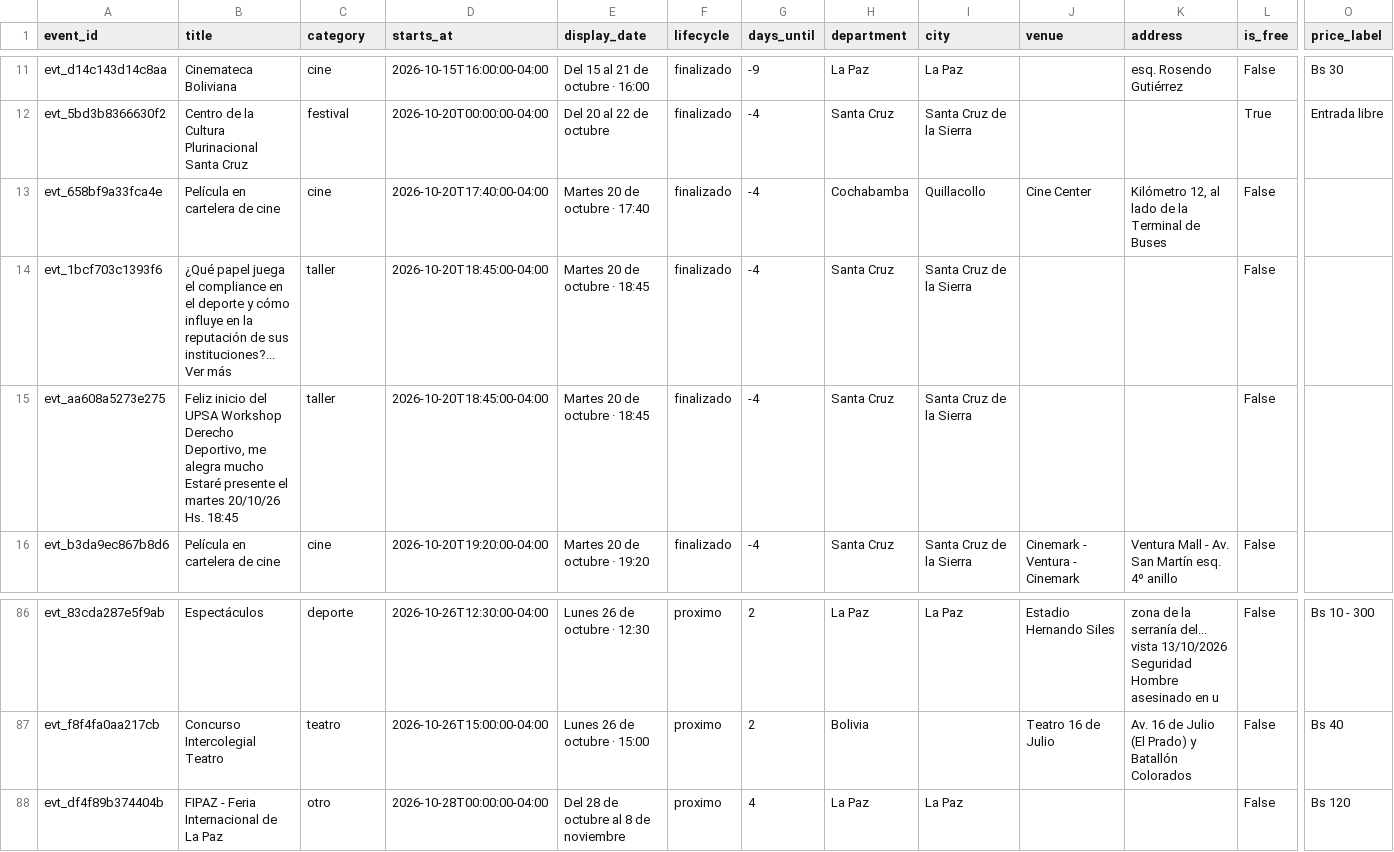
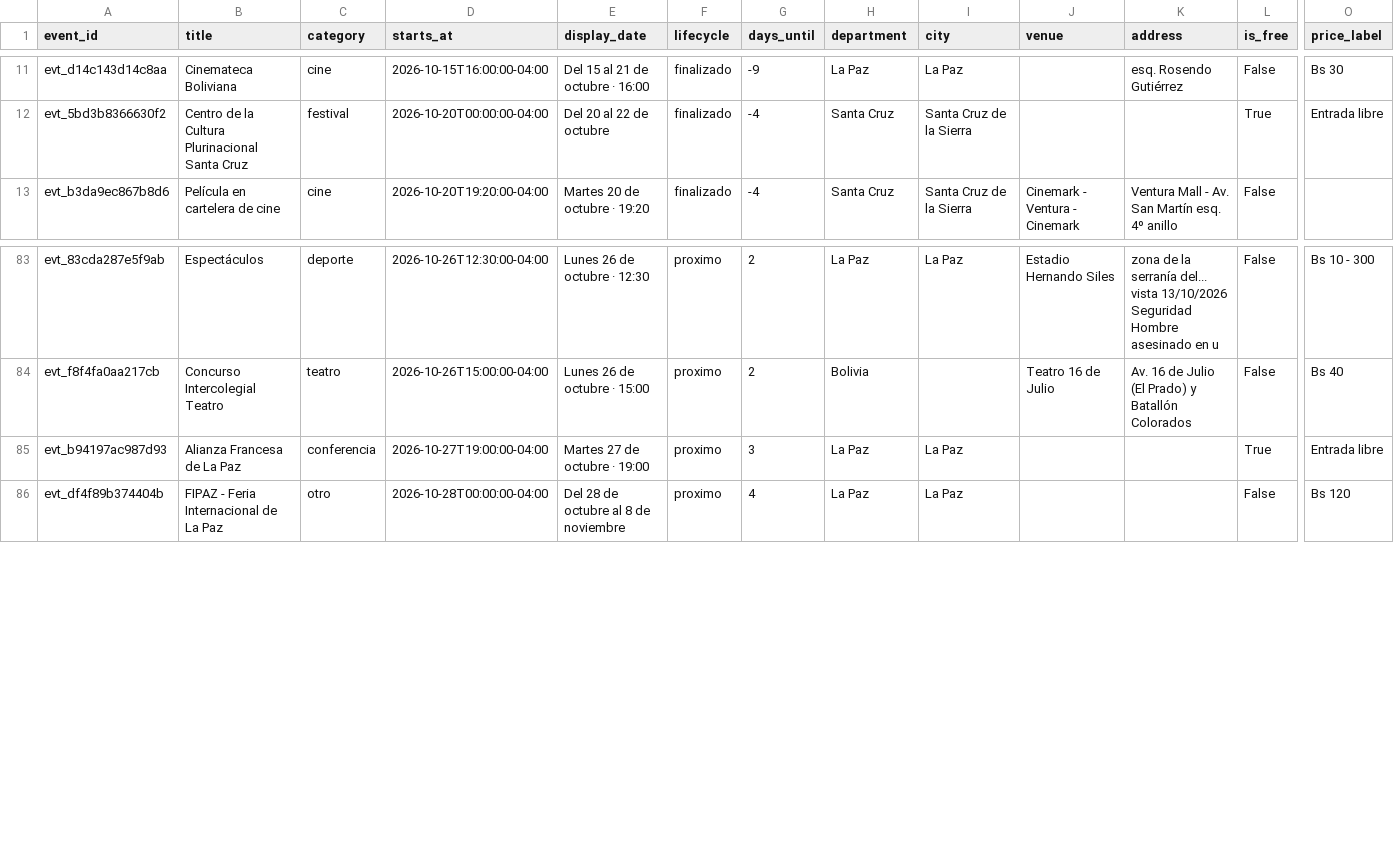
Before and after one commit to GustavoMix/cron-eventos-bolivia, a CSV file: data/eventos_bolivia.csv, drawn as a sheet; only a part is shown, gaps mark what is left out; removed rows and columns are numbered as before the commit, all else as after; rows hold the shown columns only; the diff names each change by its address in the sheet, - before the commit and + after, or states it on an @@ line.

```diff
--- a/data/eventos_bolivia.csv
+++ b/data/eventos_bolivia.csv
-row 13: evt_658bf9a33fca4e | Película en cartelera de cine | cine | 2026-10-20T17:40:00-04:00 | Martes 20 de octubre · 17:40 | finalizado | -4 | Cochabamba | Quillacollo | Cine Center | Kilómetro 12, al lado de la Terminal de Buses | False
-row 14: evt_1bcf703c1393f6 | ¿Qué papel juega el compliance en el deporte y cómo influye en la reputación de sus instituciones?... Ver más | taller | 2026-10-20T18:45:00-04:00 | Martes 20 de octubre · 18:45 | finalizado | -4 | Santa Cruz | Santa Cruz de la Sierra |  |  | False
-row 15: evt_aa608a5273e275 | Feliz inicio del UPSA Workshop Derecho Deportivo, me alegra mucho Estaré presente el martes 20/10/26 Hs. 18:45 | taller | 2026-10-20T18:45:00-04:00 | Martes 20 de octubre · 18:45 | finalizado | -4 | Santa Cruz | Santa Cruz de la Sierra |  |  | False
+row 85: evt_b94197ac987d93 | Alianza Francesa de La Paz | conferencia | 2026-10-27T19:00:00-04:00 | Martes 27 de octubre · 19:00 | proximo | 3 | La Paz | La Paz |  |  | True | Entrada libre
```
Also changed, not shown: 5 other files.
